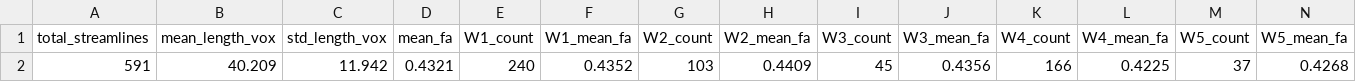
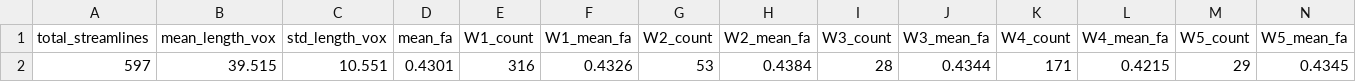
Before and after one commit to Archesz/inCCsight, a CSV file: data/example/000251/tract_stats.csv, drawn as a sheet.

```diff
--- a/data/example/000251/tract_stats.csv
+++ b/data/example/000251/tract_stats.csv
@@ -1,2 +1,2 @@
 total_streamlines,mean_length_vox,std_length_vox,mean_fa,W1_count,W1_mean_fa,W2_count,W2_mean_fa,W3_count,W3_mean_fa,W4_count,W4_mean_fa,W5_count,W5_mean_fa
-591,40.209,11.942,0.4321,240,0.4352,103,0.4409,45,0.4356,166,0.4225,37,0.4268
+597,39.515,10.551,0.4301,316,0.4326,53,0.4384,28,0.4344,171,0.4215,29,0.4345
```
Also changed, not shown: data/example/000117/inCCsight/roqs_based.csv, data/example/000117/tract_stats.csv, 35 other files.
